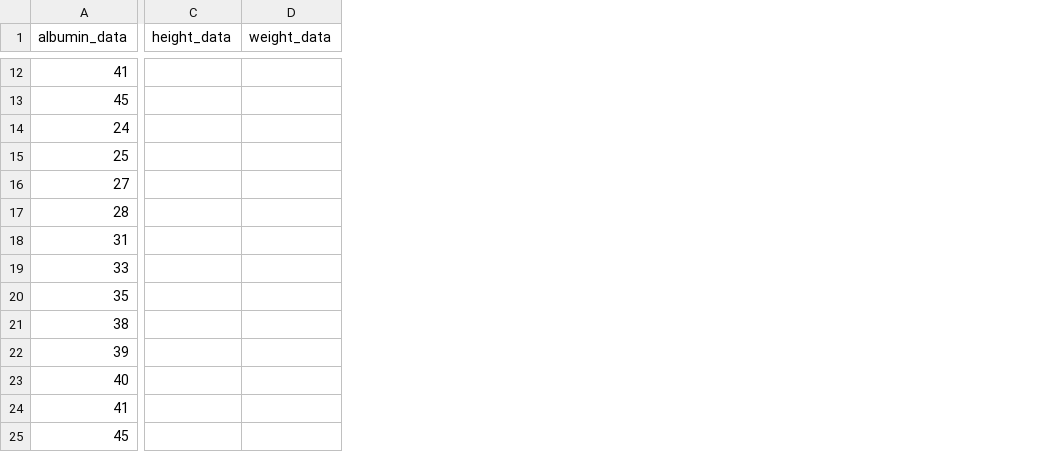
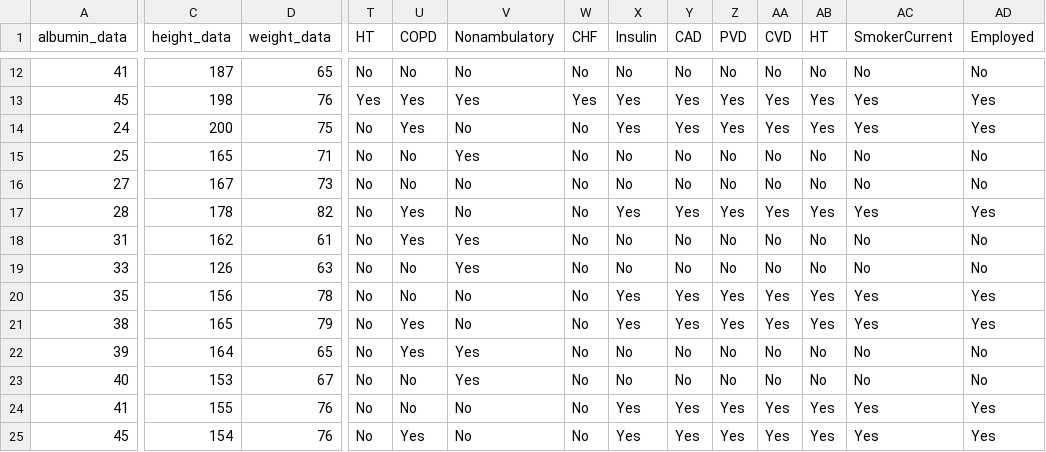
Before and after one commit to pjayathissa/algorithm-audit, a CSV file: calculators/RenalTransplant/test_suite_data_renal_transplant.csv, drawn as a sheet; only a part is shown, gaps mark what is left out; the diff covers the shown part only; the diff names each change by its address in the sheet, - before the commit and + after, or states it on an @@ line.

```diff
--- a/calculators/RenalTransplant/test_suite_data_renal_transplant.csv
+++ b/calculators/RenalTransplant/test_suite_data_renal_transplant.csv
+column T (HT), rows 12-25: No | Yes | No | No | No | No | No | No | No | No | No | No | No | No
+column U (COPD), rows 12-25: No | Yes | Yes | No | No | Yes | Yes | No | No | Yes | Yes | No | No | Yes
+column V (Nonambulatory), rows 12-25: No | Yes | No | Yes | No | No | Yes | Yes | No | No | Yes | Yes | No | No
+column W (CHF), rows 12-25: No | Yes | No | No | No | No | No | No | No | No | No | No | No | No
+column X (Insulin), rows 12-25: No | Yes | Yes | No | No | Yes | No | No | Yes | Yes | No | No | Yes | Yes
+column Y (CAD), rows 12-25: No | Yes | Yes | No | No | Yes | No | No | Yes | Yes | No | No | Yes | Yes
+column Z (PVD), rows 12-25: No | Yes | Yes | No | No | Yes | No | No | Yes | Yes | No | No | Yes | Yes
+column AA (CVD), rows 12-25: No | Yes | Yes | No | No | Yes | No | No | Yes | Yes | No | No | Yes | Yes
+column AB (HT), rows 12-25: No | Yes | Yes | No | No | Yes | No | No | Yes | Yes | No | No | Yes | Yes
+column AC (SmokerCurrent), rows 12-25: No | Yes | Yes | No | No | Yes | No | No | Yes | Yes | No | No | Yes | Yes
+column AD (Employed), rows 12-25: No | Yes | Yes | No | No | Yes | No | No | Yes | Yes | No | No | Yes | Yes
-C12 (height_data): (empty)
+C12 (height_data): 187
-D12 (weight_data): (empty)
+D12 (weight_data): 65
-C13 (height_data): (empty)
+C13 (height_data): 198
-D13 (weight_data): (empty)
+D13 (weight_data): 76
-C14 (height_data): (empty)
+C14 (height_data): 200
-D14 (weight_data): (empty)
+D14 (weight_data): 75
-C15 (height_data): (empty)
+C15 (height_data): 165
-D15 (weight_data): (empty)
+D15 (weight_data): 71
-C16 (height_data): (empty)
+C16 (height_data): 167
-D16 (weight_data): (empty)
+D16 (weight_data): 73
-C17 (height_data): (empty)
+C17 (height_data): 178
-D17 (weight_data): (empty)
+D17 (weight_data): 82
-C18 (height_data): (empty)
+C18 (height_data): 162
-D18 (weight_data): (empty)
+D18 (weight_data): 61
-C19 (height_data): (empty)
+C19 (height_data): 126
-D19 (weight_data): (empty)
+D19 (weight_data): 63
-C20 (height_data): (empty)
+C20 (height_data): 156
-D20 (weight_data): (empty)
+D20 (weight_data): 78
-C21 (height_data): (empty)
+C21 (height_data): 165
-D21 (weight_data): (empty)
+D21 (weight_data): 79
-C22 (height_data): (empty)
+C22 (height_data): 164
-D22 (weight_data): (empty)
+D22 (weight_data): 65
-C23 (height_data): (empty)
+C23 (height_data): 153
-D23 (weight_data): (empty)
+D23 (weight_data): 67
-C24 (height_data): (empty)
+C24 (height_data): 155
-D24:D25 (weight_data): (empty)
+D24:D25 (weight_data): 76
-C25 (height_data): (empty)
+C25 (height_data): 154
```
Also changed, not shown: 5 added columns and 20 edited cells elsewhere in this file, 7 other files.
